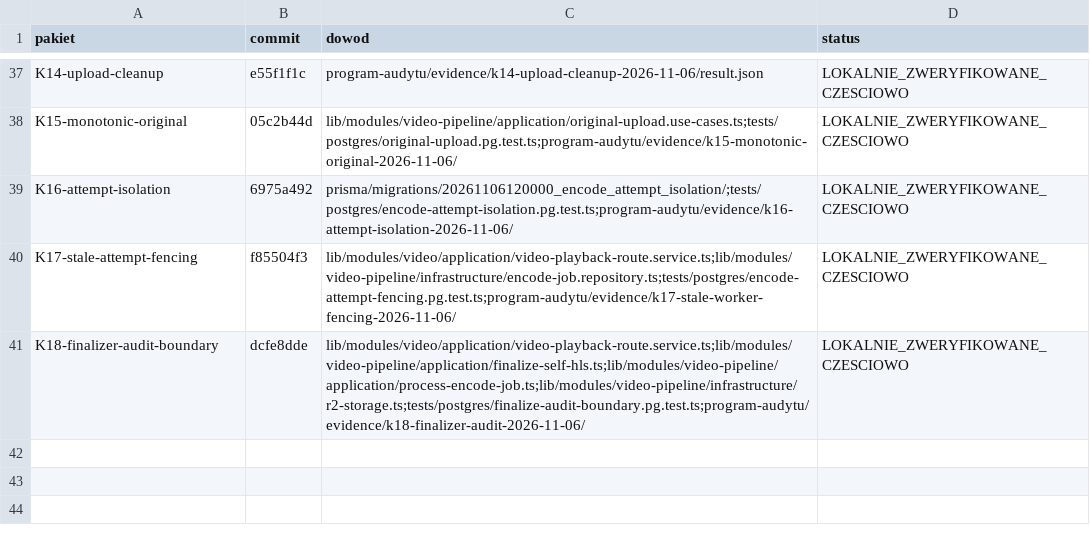
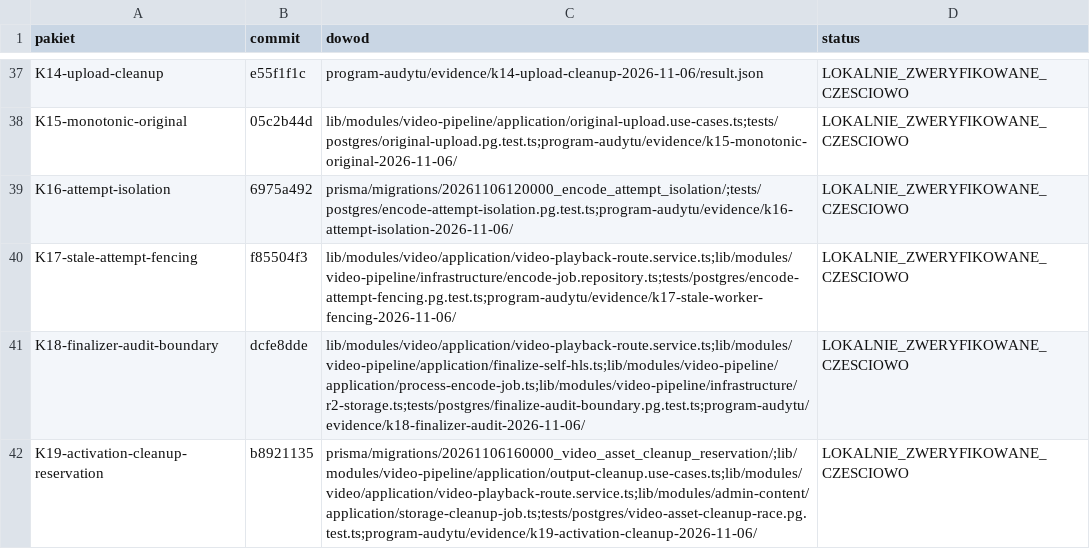
Before and after one commit to pawelekbyra/polutek-pl, a CSV file: docs/audit/2026-11-01-platform-research/program-audytu/MAPA-COMMITOW.csv, drawn as a sheet; only a part is shown, gaps mark what is left out; the diff names each change by its address in the sheet, - before the commit and + after, or states it on an @@ line.

```diff
--- a/docs/audit/2026-11-01-platform-research/program-audytu/MAPA-COMMITOW.csv
+++ b/docs/audit/2026-11-01-platform-research/program-audytu/MAPA-COMMITOW.csv
+row 42: K19-activation-cleanup-reservation | b8921135 | prisma/migrations/20261106160000_video_asset_cleanup_reservation/;lib/modules/video-pipeline/application/output-cleanup.use-cases.ts;lib/modules/video/application/video-playback-route.service.ts;lib/modules/admin-content/application/storage-cleanup-job.ts;tests/postgres/video-asset-cleanup-race.pg.test.ts;program-audytu/evidence/k19-activation-cleanup-2026-11-06/ | LOKALNIE_ZWERYFIKOWANE_CZESCIOWO
```
Also changed, not shown: 13 other files.
